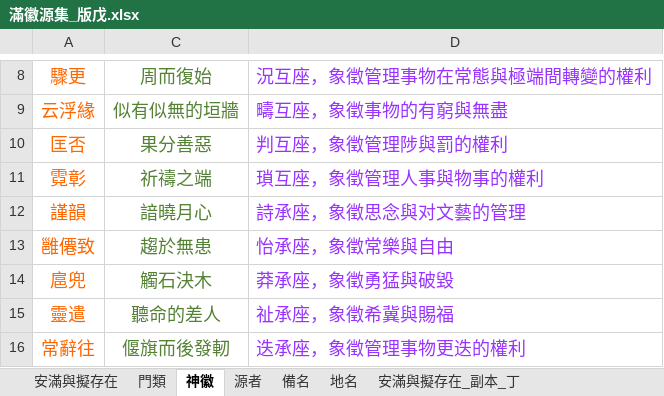
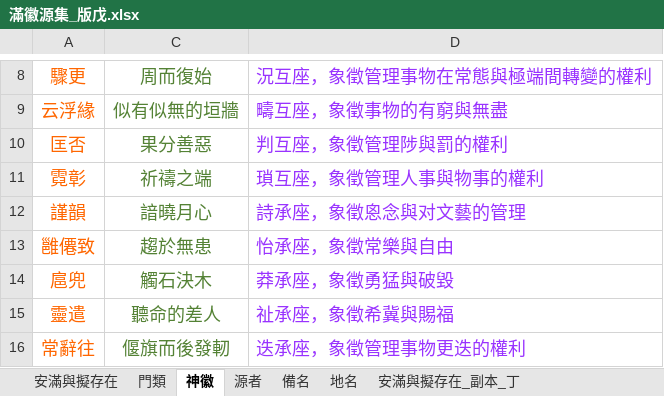
Before and after one commit to sealleci/AnMan, an Excel workbook: docs/滿徽源集_版戊.xlsx, sheet 神徽, drawn as a sheet; only a part is shown, gaps mark what is left out; values as stored, in another font and other column widths than the file's, no borders; the diff names each change by its address in the sheet, - before the commit and + after, or states it on an @@ line.

```diff
--- a/docs/滿徽源集_版戊.xlsx (sheet 神徽)
+++ b/docs/滿徽源集_版戊.xlsx (sheet 神徽)
-D12: 詩承座，象徵思念與对文藝的管理
+D12: 詩承座，象徵恖念與对文藝的管理
```
Also changed, not shown: sheet 安滿與擬存在, 3 other files.
